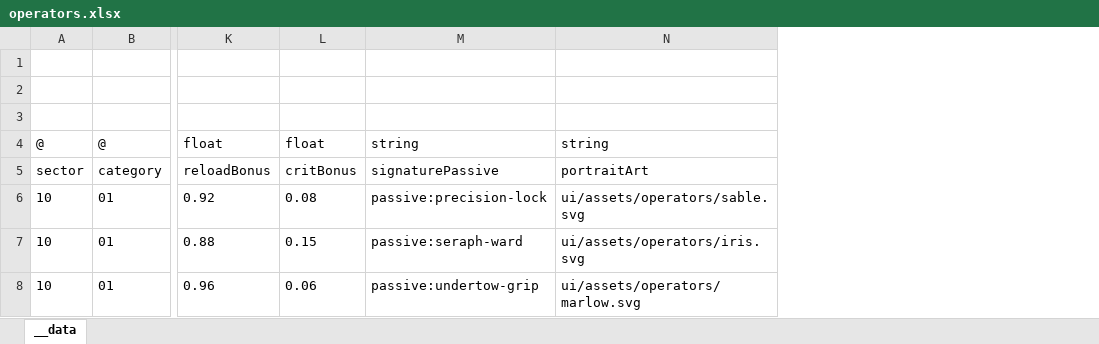
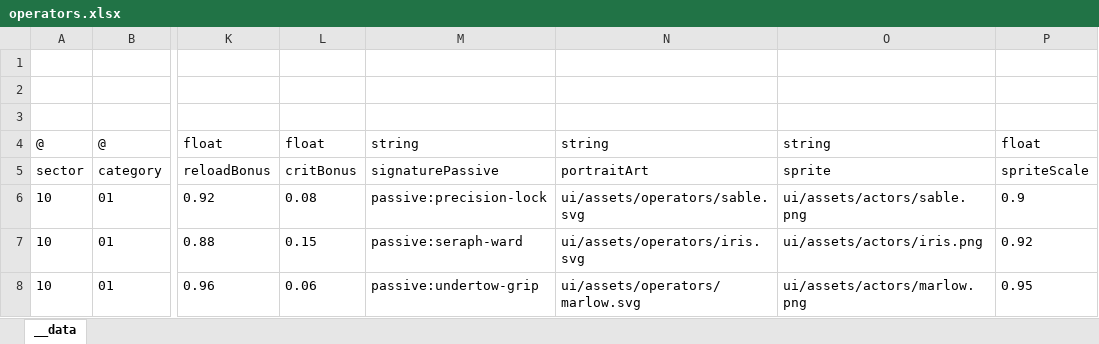
Before and after one commit to khgame/tables, an Excel workbook: example/game_06_abyssal_nightfall/operators.xlsx, sheet __data, drawn as a sheet; only a part is shown, gaps mark what is left out; values as stored, in another font and other column widths than the file's, no borders; the diff names each change by its address in the sheet, - before the commit and + after, or states it on an @@ line.

```diff
--- a/example/game_06_abyssal_nightfall/operators.xlsx (sheet __data)
+++ b/example/game_06_abyssal_nightfall/operators.xlsx (sheet __data)
+column O, rows 4-8: string | sprite | ui/assets/actors/sable.png | ui/assets/actors/iris.png | ui/assets/actors/marlow.png
+column P, rows 4-8: float | spriteScale | 0.9 | 0.92 | 0.95
```
Also changed, not shown: example/game_06_abyssal_nightfall/skill_tree.xlsx, example/game_06_abyssal_nightfall/weapons.xlsx, 17 other files.
